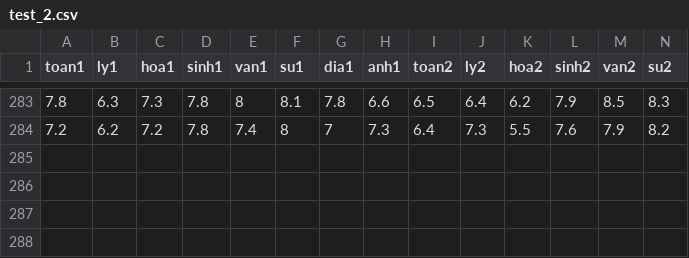
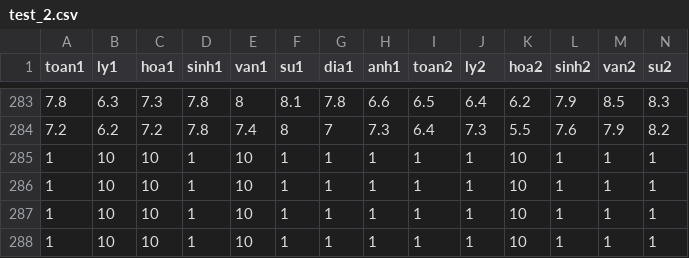
Before and after one commit to HoangHaiDang02/bigDataMongoDBandDocker, a CSV file: bigData/pythonMLP/test_2.csv, drawn as a sheet; only a part is shown, gaps mark what is left out; rows hold the shown columns only; the diff names each change by its address in the sheet, - before the commit and + after, or states it on an @@ line.

Commit message:
syncData

```diff
--- a/bigData/pythonMLP/test_2.csv
+++ b/bigData/pythonMLP/test_2.csv
+row 285: 1 | 10 | 10 | 1 | 10 | 1 | 1 | 1 | 1 | 1 | 10 | 1 | 1 | 1
+row 286: 1 | 10 | 10 | 1 | 10 | 1 | 1 | 1 | 1 | 1 | 10 | 1 | 1 | 1
+row 287: 1 | 10 | 10 | 1 | 10 | 1 | 1 | 1 | 1 | 1 | 10 | 1 | 1 | 1
+row 288: 1 | 10 | 10 | 1 | 10 | 1 | 1 | 1 | 1 | 1 | 10 | 1 | 1 | 1
```
Also changed, not shown: 7 other files.
